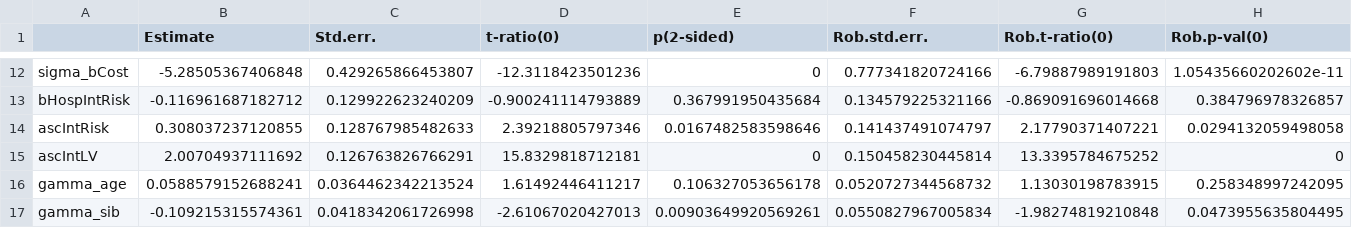
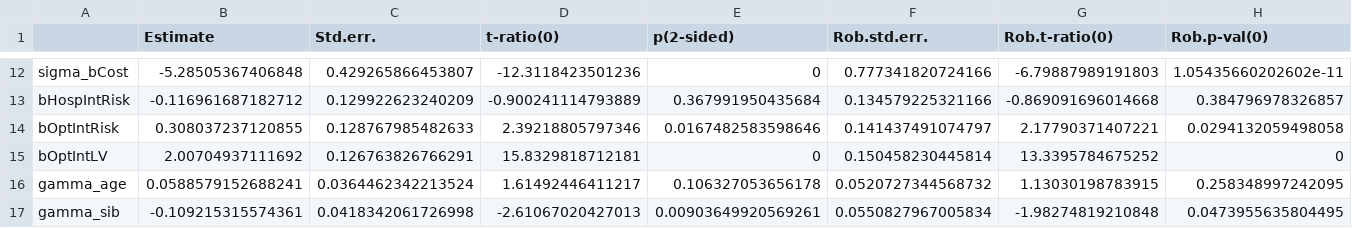
Before and after one commit to jiheon-k65/jpn-rsv-dce, a CSV file: output/18.1_hcm_costCont_ranCoeff_estimates.csv, drawn as a sheet; only a part is shown, gaps mark what is left out.

Commit message:
Model output with renamed parameters

```diff
--- a/output/18.1_hcm_costCont_ranCoeff_estimates.csv
+++ b/output/18.1_hcm_costCont_ranCoeff_estimates.csv
@@ -13,4 +13,4 @@
 "bHospIntRisk",-0.116961687182712,0.129922623240209,-0.900241114793889,0.367991950435684,0.134579225321166,-0.869091696014668,0.384796978326857
-"ascIntRisk",0.308037237120855,0.128767985482633,2.39218805797346,0.0167482583598646,0.141437491074797,2.17790371407221,0.0294132059498058
-"ascIntLV",2.00704937111692,0.126763826766291,15.8329818712181,0,0.150458230445814,13.3395784675252,0
+"bOptIntRisk",0.308037237120855,0.128767985482633,2.39218805797346,0.0167482583598646,0.141437491074797,2.17790371407221,0.0294132059498058
+"bOptIntLV",2.00704937111692,0.126763826766291,15.8329818712181,0,0.150458230445814,13.3395784675252,0
 "gamma_age",0.0588579152688241,0.0364462342213524,1.61492446411217,0.106327053656178,0.0520727344568732,1.13030198783915,0.258348997242095
```
Also changed, not shown: output/17.1_hcm_costCont_estimates.csv, output/17.1_hcm_costCont_iterations.csv, 13 other files.
